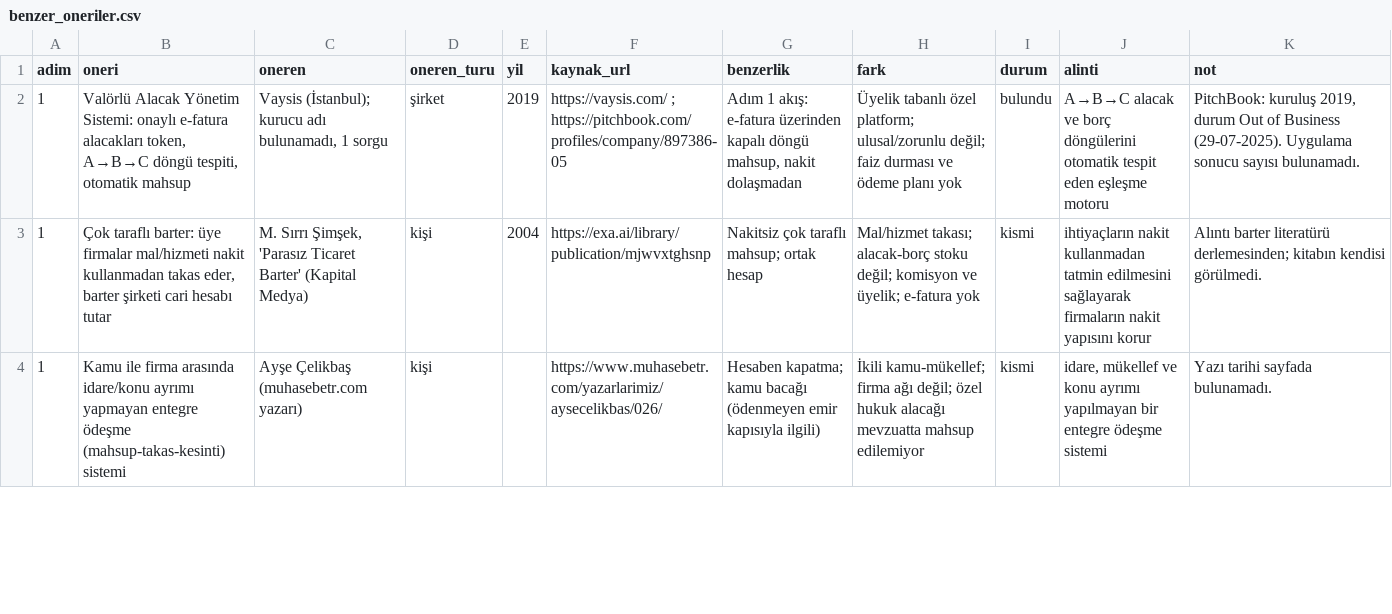
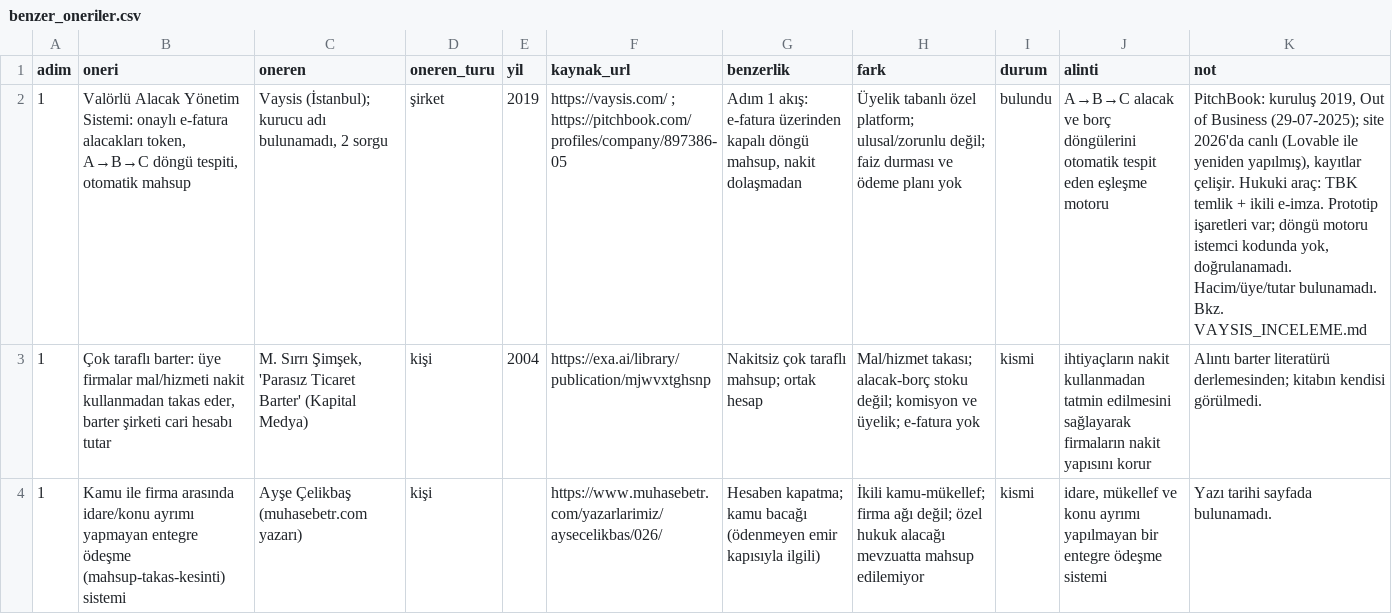
Before and after one commit to saydamonur2002-tech/zarar-teorisi, a CSV file: benzer_oneriler.csv, drawn as a sheet; only a part is shown; the diff names each change by its address in the sheet, - before the commit and + after, or states it on an @@ line.

```diff
--- a/benzer_oneriler.csv
+++ b/benzer_oneriler.csv
-C2 (oneren): …adı bulunamadı, 1 sorgu
+C2 (oneren): …adı bulunamadı, 2 sorgu
-K2 (not): …kuruluş 2019, durum Out of Business (29-07-2025). Uygulama sonucu sayısı bulunamadı.
+K2 (not): …kuruluş 2019, Out of Business (29-07-2025); site 2026'da canlı (Lovable ile yeniden yapılmış), kayıtlar çelişir. Hukuki araç: TBK temlik + ikili e-imza. Prototip işaretleri var; döngü motoru istemci kodunda yok, doğrulanamadı. Hacim/üye/tutar bulunamadı. Bkz. VAYSIS_INCELEME.md
```
Also changed, not shown: 3 other files.
